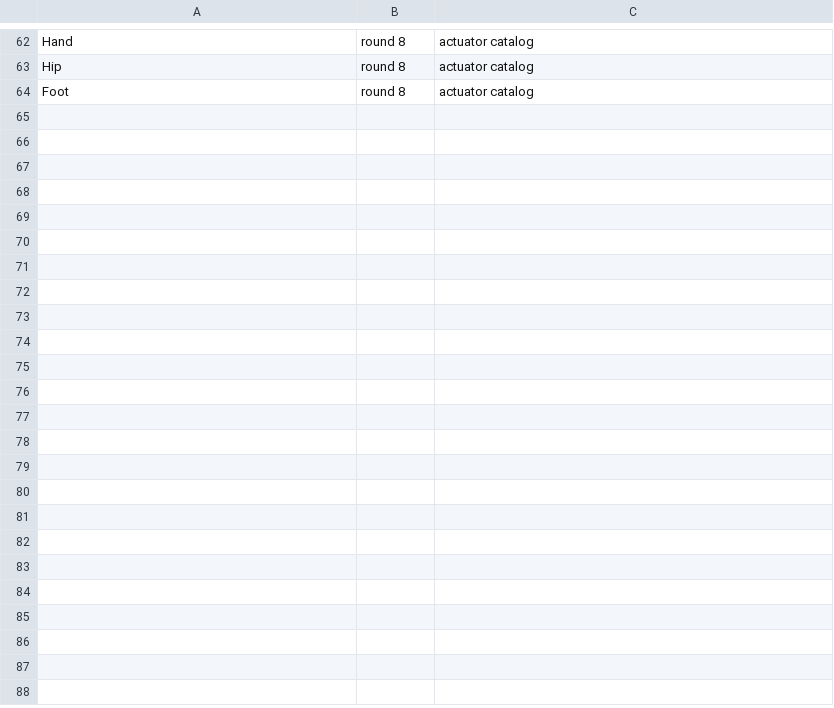
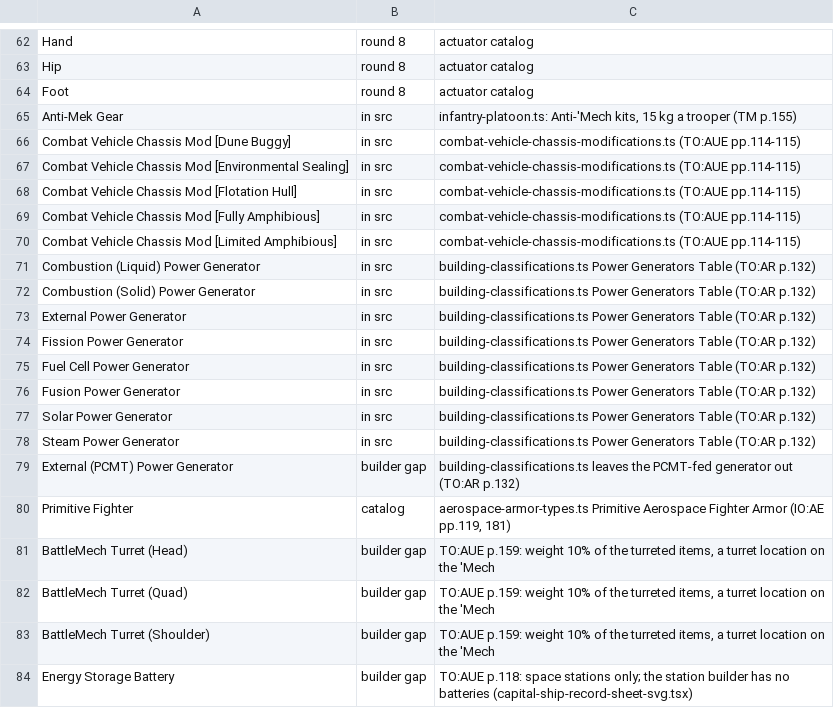
Before and after one commit to ngcfells/battletech-tools, a TSV file: tools/coverage-triage.tsv, drawn as a sheet; only a part is shown, gaps mark what is left out; the diff covers the shown part only.

```diff
--- a/tools/coverage-triage.tsv
+++ b/tools/coverage-triage.tsv
@@ -64 +64,21 @@ Hip	round 8	actuator catalog
 Foot	round 8	actuator catalog
+Anti-Mek Gear	in src	infantry-platoon.ts: Anti-'Mech kits, 15 kg a trooper (TM p.155)
+Combat Vehicle Chassis Mod [Dune Buggy]	in src	combat-vehicle-chassis-modifications.ts (TO:AUE pp.114-115)
+Combat Vehicle Chassis Mod [Environmental Sealing]	in src	combat-vehicle-chassis-modifications.ts (TO:AUE pp.114-115)
+Combat Vehicle Chassis Mod [Flotation Hull]	in src	combat-vehicle-chassis-modifications.ts (TO:AUE pp.114-115)
+Combat Vehicle Chassis Mod [Fully Amphibious]	in src	combat-vehicle-chassis-modifications.ts (TO:AUE pp.114-115)
+Combat Vehicle Chassis Mod [Limited Amphibious]	in src	combat-vehicle-chassis-modifications.ts (TO:AUE pp.114-115)
+Combustion (Liquid) Power Generator	in src	building-classifications.ts Power Generators Table (TO:AR p.132)
+Combustion (Solid) Power Generator	in src	building-classifications.ts Power Generators Table (TO:AR p.132)
+External Power Generator	in src	building-classifications.ts Power Generators Table (TO:AR p.132)
+Fission Power Generator	in src	building-classifications.ts Power Generators Table (TO:AR p.132)
+Fuel Cell Power Generator	in src	building-classifications.ts Power Generators Table (TO:AR p.132)
+Fusion Power Generator	in src	building-classifications.ts Power Generators Table (TO:AR p.132)
+Solar Power Generator	in src	building-classifications.ts Power Generators Table (TO:AR p.132)
+Steam Power Generator	in src	building-classifications.ts Power Generators Table (TO:AR p.132)
+External (PCMT) Power Generator	builder gap	building-classifications.ts leaves the PCMT-fed generator out (TO:AR p.132)
+Primitive Fighter	catalog	aerospace-armor-types.ts Primitive Aerospace Fighter Armor (IO:AE pp.119, 181)
+BattleMech Turret (Head)	builder gap	TO:AUE p.159: weight 10% of the turreted items, a turret location on the 'Mech
+BattleMech Turret (Quad)	builder gap	TO:AUE p.159: weight 10% of the turreted items, a turret location on the 'Mech
+BattleMech Turret (Shoulder)	builder gap	TO:AUE p.159: weight 10% of the turreted items, a turret location on the 'Mech
+Energy Storage Battery	builder gap	TO:AUE p.118: space stations only; the station builder has no batteries (capital-ship-record-sheet-svg.tsx)
```
Also changed, not shown: 34 added rows elsewhere in this file, 9 other files.
